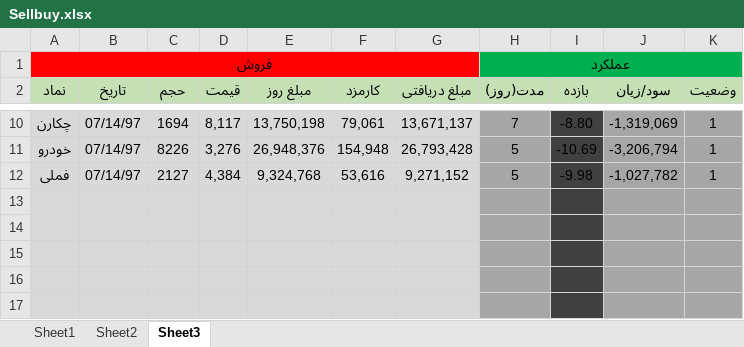
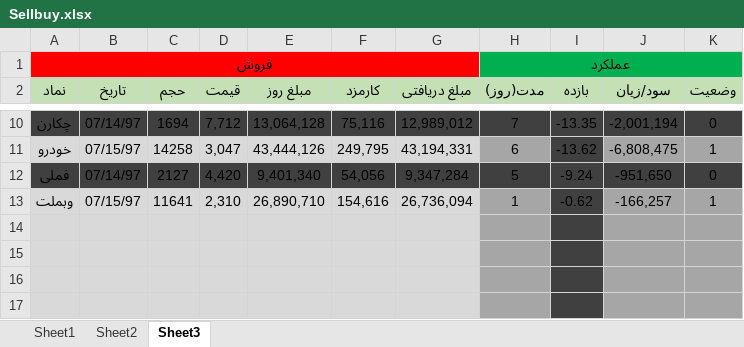
Before and after one commit to mrezakhd1/Excel_SellBuy, an Excel workbook: Sellbuy.xlsx, sheet Sheet3, drawn as a sheet; only a part is shown, gaps mark what is left out; the shorter side is filled out with more unchanged rows; values as stored, in another font and other column widths than the file's, no borders; conditional formats not drawn; removed rows and columns are numbered as before the commit, all else as after; the diff covers the shown part only; the diff names each change by its address in the sheet, - before the commit and + after, or states it on an @@ line.

```diff
--- a/Sellbuy.xlsx (sheet Sheet3)
+++ b/Sellbuy.xlsx (sheet Sheet3)
-A10:G10 fill: #D9D9D9
+A10:G10 fill: #404040
-D10 (قیمت): 8,117
+D10 (قیمت): 7,712
-E10 (مبلغ روز): 13,750,198
+E10 (مبلغ روز): 13,064,128
-F10 (کارمزد): 79,061
+F10 (کارمزد): 75,116
-G10 (مبلغ دریافتی): 13,671,137
+G10 (مبلغ دریافتی): 12,989,012
-H10 fill: #A6A6A6
+H10 fill: #404040
-I10 (بازده): -8.80
+I10 (بازده): -13.35
-J10 (سود/زیان): -1,319,069
+J10 (سود/زیان): -2,001,194
-J10:K10 fill: #A6A6A6
+J10:K10 fill: #404040
-K10 (وضعیت): 1
+K10 (وضعیت): 0
-row 11: خودرو | 07/14/97 | 8226 | 3,276 | 26,948,376 | 154,948 | 26,793,428 | 5 | -10.69 | -3,206,794 | 1
+row 11: خودرو | 07/15/97 | 14258 | 3,047 | 43,444,126 | 249,795 | 43,194,331 | 6 | -13.62 | -6,808,475 | 1
-A12:G12 fill: #D9D9D9
+A12:G12 fill: #404040
-D12 (قیمت): 4,384
+D12 (قیمت): 4,420
-E12 (مبلغ روز): 9,324,768
+E12 (مبلغ روز): 9,401,340
-F12 (کارمزد): 53,616
+F12 (کارمزد): 54,056
-G12 (مبلغ دریافتی): 9,271,152
+G12 (مبلغ دریافتی): 9,347,284
-H12 fill: #A6A6A6
+H12 fill: #404040
-I12 (بازده): -9.98
+I12 (بازده): -9.24
-J12 (سود/زیان): -1,027,782
+J12 (سود/زیان): -951,650
-J12:K12 fill: #A6A6A6
+J12:K12 fill: #404040
-K12 (وضعیت): 1
+K12 (وضعیت): 0
+row 13: وبملت | 07/15/97 | 11641 | 2,310 | 26,890,710 | 154,616 | 26,736,094 | 1 | -0.62 | -166,257 | 1
```
Also changed, not shown: 3 added rows, 4 removed rows, 16 edited cells, cell formats and merged cells elsewhere in this sheet, sheet Sheet2, sheet Sheet1, formulas that keep their value.
